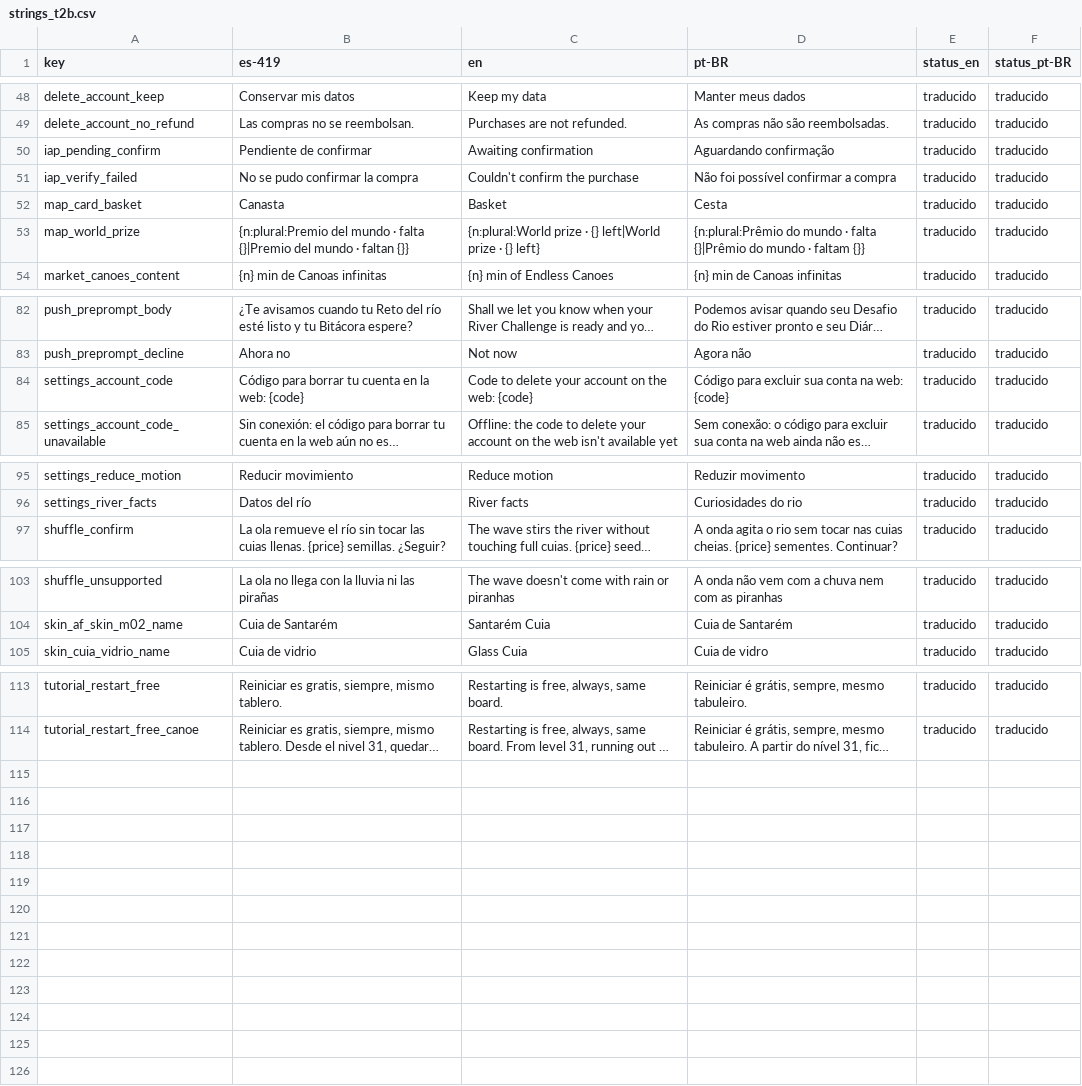
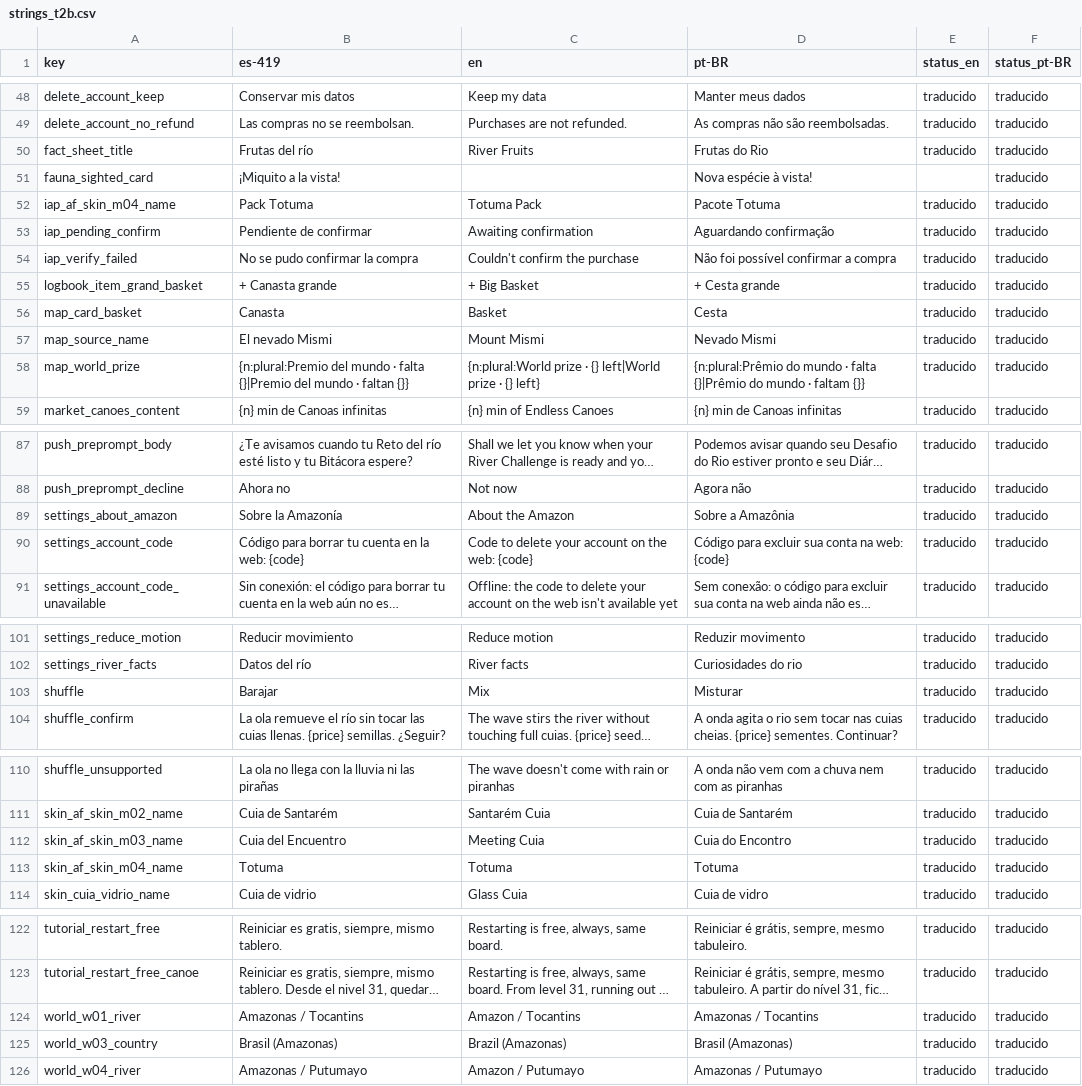
Before and after one commit to Nipko/fill-game, a CSV file: docs/dev/traspaso/spark-traducciones/strings_t2b.csv, drawn as a sheet; only a part is shown, gaps mark what is left out; long unchanged cells end in …; the diff names each change by its address in the sheet, - before the commit and + after, or states it on an @@ line.

```diff
--- a/docs/dev/traspaso/spark-traducciones/strings_t2b.csv
+++ b/docs/dev/traspaso/spark-traducciones/strings_t2b.csv
+row 50: fact_sheet_title | Frutas del río | River Fruits | Frutas do Rio | traducido | traducido
+row 51: fauna_sighted_card | ¡Miquito a la vista! |  | Nova espécie à vista! |  | traducido
+row 52: iap_af_skin_m04_name | Pack Totuma | Totuma Pack | Pacote Totuma | traducido | traducido
+row 55: logbook_item_grand_basket | + Canasta grande | + Big Basket | + Cesta grande | traducido | traducido
+row 57: map_source_name | El nevado Mismi | Mount Mismi | Nevado Mismi | traducido | traducido
+row 89: settings_about_amazon | Sobre la Amazonía | About the Amazon | Sobre a Amazônia | traducido | traducido
+row 103: shuffle | Barajar | Mix | Misturar | traducido | traducido
+row 112: skin_af_skin_m03_name | Cuia del Encuentro | Meeting Cuia | Cuia do Encontro | traducido | traducido
+row 113: skin_af_skin_m04_name | Totuma | Totuma | Totuma | traducido | traducido
+row 124: world_w01_river | Amazonas / Tocantins | Amazon / Tocantins | Amazonas / Tocantins | traducido | traducido
+row 125: world_w03_country | Brasil (Amazonas) | Brazil (Amazonas) | Brasil (Amazonas) | traducido | traducido
+row 126: world_w04_river | Amazonas / Putumayo | Amazon / Putumayo | Amazonas / Putumayo | traducido | traducido
```
Also changed, not shown: Assets/_Project/Data/Loc/glossary.csv, Assets/_Project/Data/Loc/strings.csv, 4 other files.
